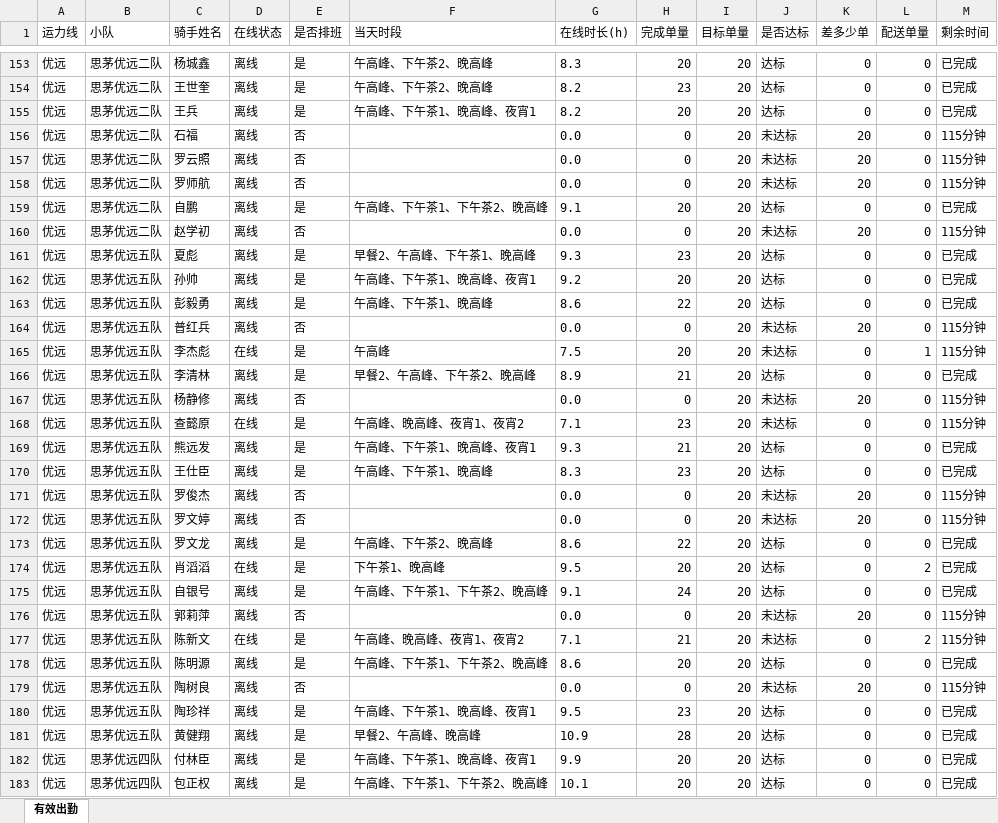
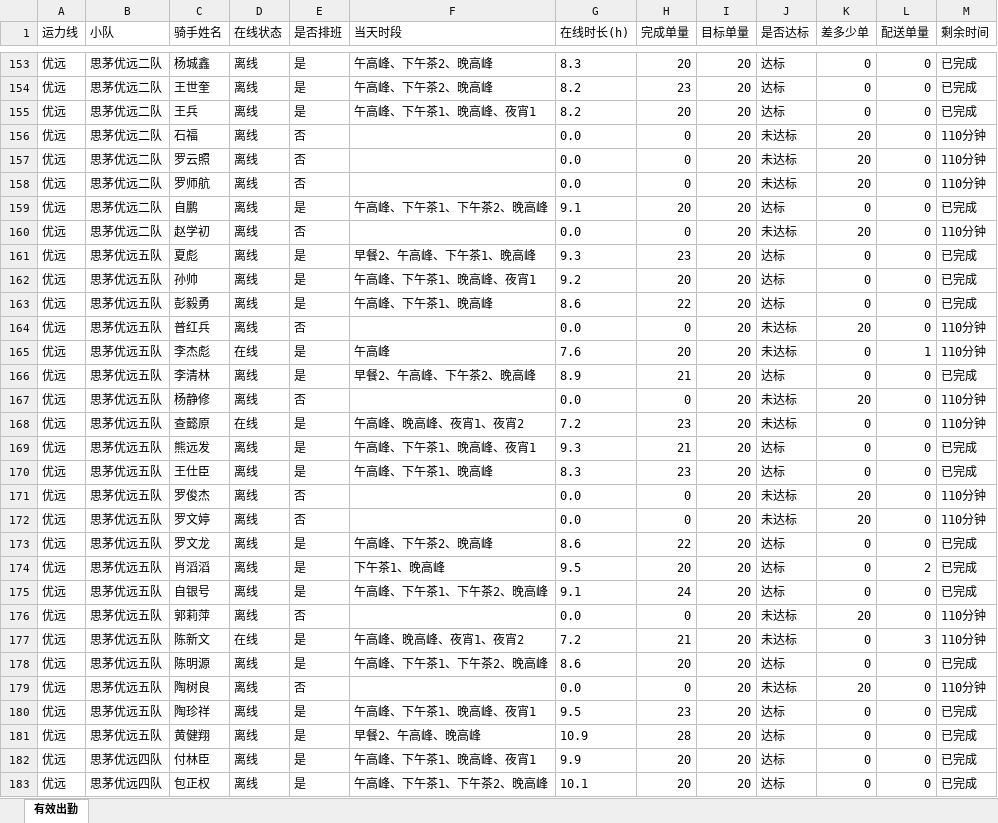
Before and after one commit to 424584635-png/dzt-dashboard, an Excel workbook: public/attendance_latest.xlsx, sheet 有效出勤, drawn as a sheet; only a part is shown, gaps mark what is left out; values as stored, in another font and other column widths than the file's, no borders; the diff covers the shown part only; the diff names each change by its address in the sheet, - before the commit and + after, or states it on an @@ line.

Commit message:
data: 202611052210 (241 骑手)

```diff
--- a/public/attendance_latest.xlsx (sheet 有效出勤)
+++ b/public/attendance_latest.xlsx (sheet 有效出勤)
-M156:M158 (剩余时间): 115分钟
+M156:M158 (剩余时间): 110分钟
-M160 (剩余时间): 115分钟
+M160 (剩余时间): 110分钟
-M164:M165 (剩余时间): 115分钟
+M164:M165 (剩余时间): 110分钟
-G165 (在线时长(h)): 7.5
+G165 (在线时长(h)): 7.6
-M167:M168 (剩余时间): 115分钟
+M167:M168 (剩余时间): 110分钟
-G168 (在线时长(h)): 7.1
+G168 (在线时长(h)): 7.2
-M171:M172 (剩余时间): 115分钟
+M171:M172 (剩余时间): 110分钟
-D174 (在线状态): 在线
+D174 (在线状态): 离线
-M176:M177 (剩余时间): 115分钟
+M176:M177 (剩余时间): 110分钟
-G177 (在线时长(h)): 7.1
+G177 (在线时长(h)): 7.2
-L177 (配送单量): 2
+L177 (配送单量): 3
-M179 (剩余时间): 115分钟
+M179 (剩余时间): 110分钟
```
Also changed, not shown: 123 edited cells elsewhere in this sheet, 7 other files.
